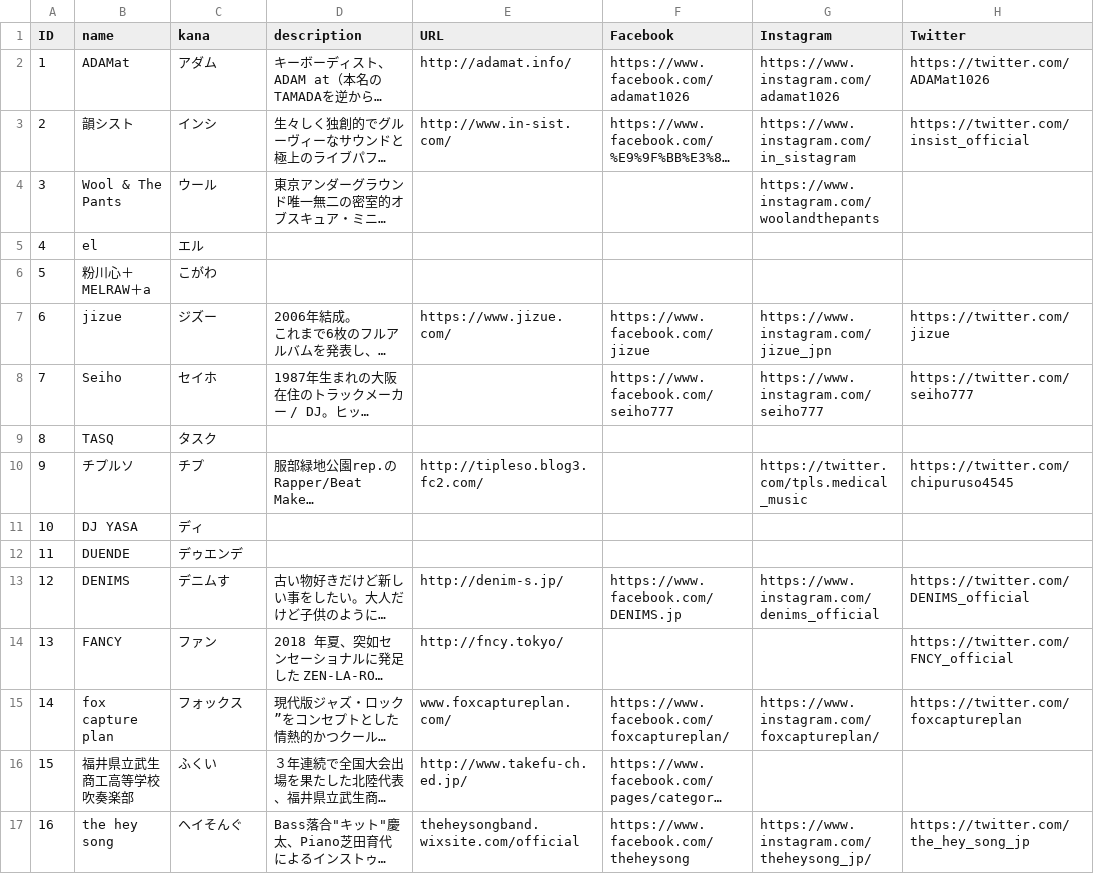
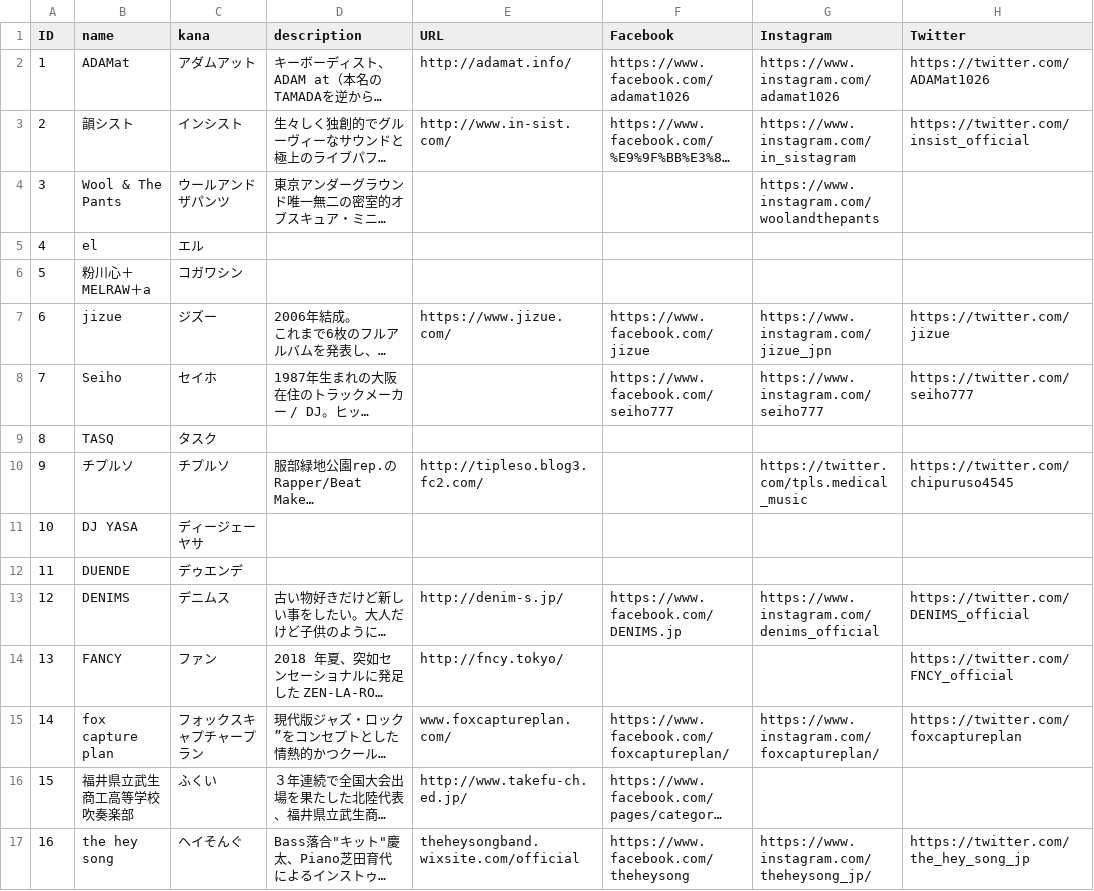
Before and after one commit to shirayamamusicvillage/shirayamamusicvillage.github.io, a CSV file: csv/artists.csv, drawn as a sheet; only a part is shown; long unchanged cells end in …; the diff names each change by its address in the sheet, - before the commit and + after, or states it on an @@ line.

Commit message:
Update artists.csv

```diff
--- a/csv/artists.csv
+++ b/csv/artists.csv
-C2 (kana): アダム
+C2 (kana): アダムアット
-C3 (kana): インシ
+C3 (kana): インシスト
-C4 (kana): ウール
+C4 (kana): ウールアンドザパンツ
-C6 (kana): こがわ
+C6 (kana): コガワシン
-C10 (kana): チプ
+C10 (kana): チプルソ
-C11 (kana): ディ
+C11 (kana): ディージェーヤサ
-C13 (kana): デニムす
+C13 (kana): デニムス
-C15 (kana): フォックス
+C15 (kana): フォックスキャプチャープラン
```
